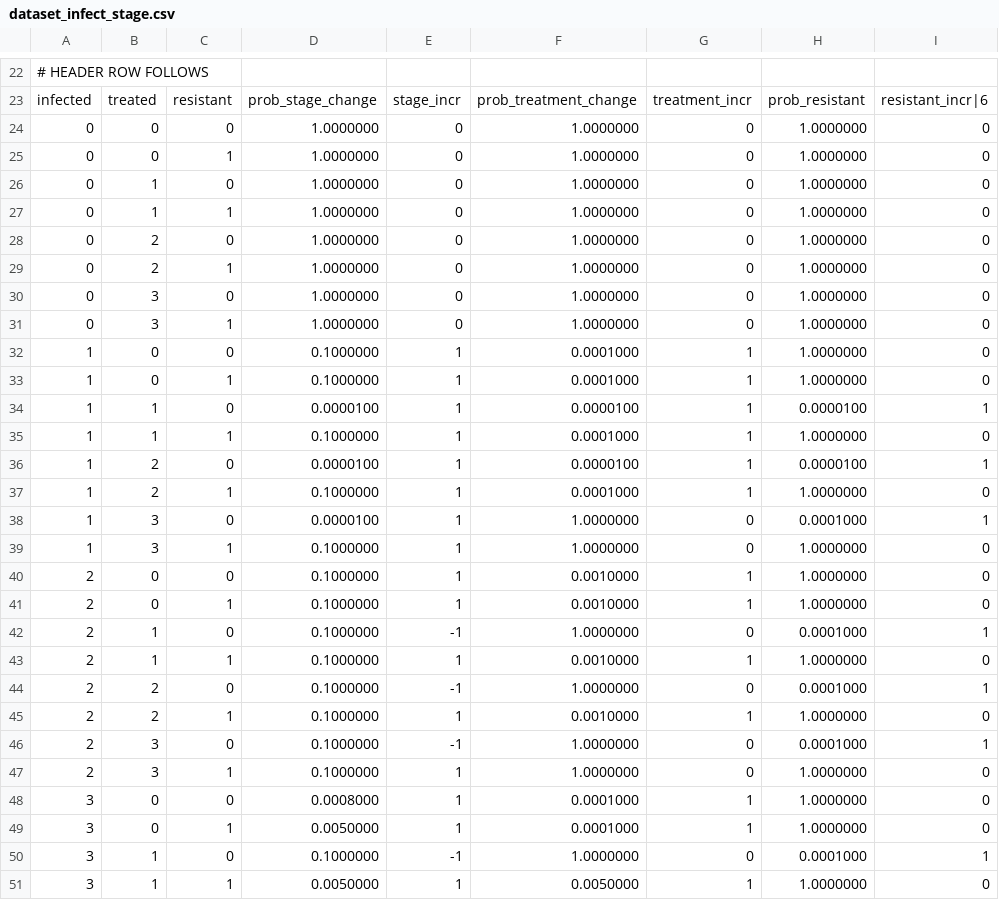
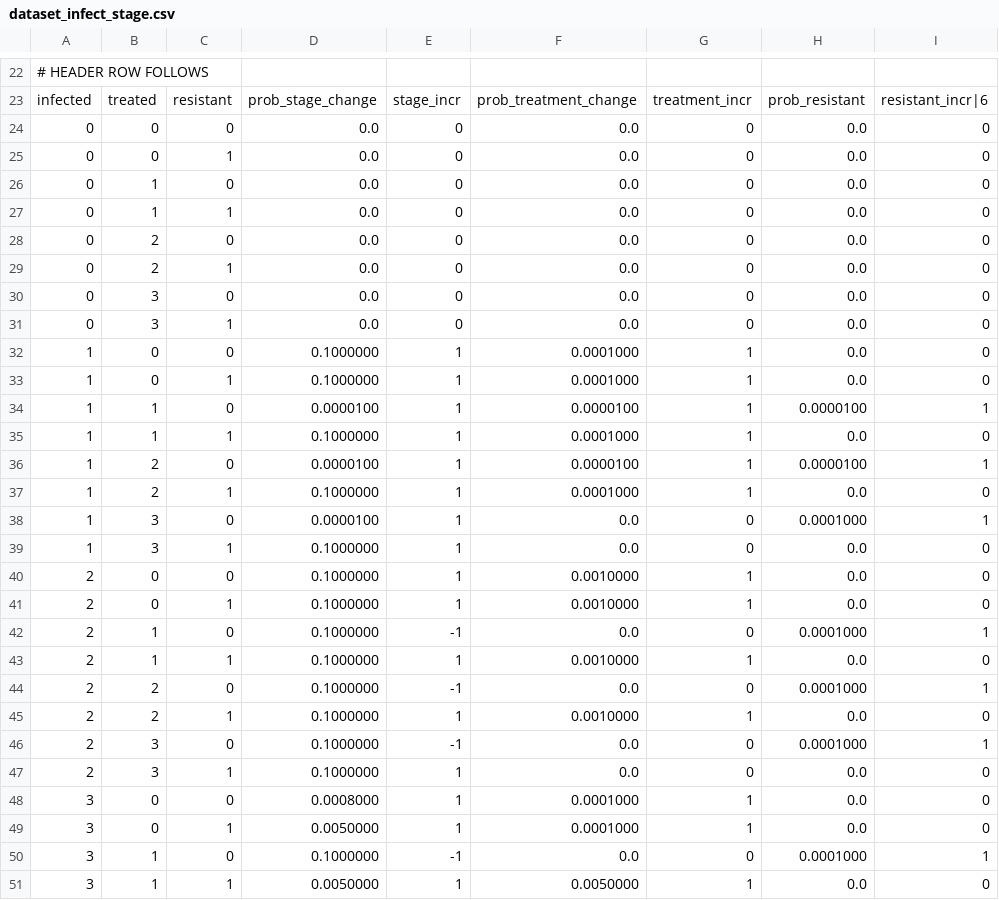
Before and after one commit to nathangeffen/faststi, a CSV file: data/dataset_infect_stage.csv, drawn as a sheet; only a part is shown, gaps mark what is left out; the diff covers the shown part only.

```diff
--- a/data/dataset_infect_stage.csv
+++ b/data/dataset_infect_stage.csv
@@ -23,29 +23,29 @@
 infected;treated;resistant;prob_stage_change;stage_incr;prob_treatment_change;treatment_incr;prob_resistant;resistant_incr|6
-0;0;0;1.0000000;0;1.0000000;0;1.0000000;0
-0;0;1;1.0000000;0;1.0000000;0;1.0000000;0
-0;1;0;1.0000000;0;1.0000000;0;1.0000000;0
-0;1;1;1.0000000;0;1.0000000;0;1.0000000;0
-0;2;0;1.0000000;0;1.0000000;0;1.0000000;0
-0;2;1;1.0000000;0;1.0000000;0;1.0000000;0
-0;3;0;1.0000000;0;1.0000000;0;1.0000000;0
-0;3;1;1.0000000;0;1.0000000;0;1.0000000;0
-1;0;0;0.1000000;1;0.0001000;1;1.0000000;0
-1;0;1;0.1000000;1;0.0001000;1;1.0000000;0
+0;0;0;0.0;0;0.0;0;0.0;0
+0;0;1;0.0;0;0.0;0;0.0;0
+0;1;0;0.0;0;0.0;0;0.0;0
+0;1;1;0.0;0;0.0;0;0.0;0
+0;2;0;0.0;0;0.0;0;0.0;0
+0;2;1;0.0;0;0.0;0;0.0;0
+0;3;0;0.0;0;0.0;0;0.0;0
+0;3;1;0.0;0;0.0;0;0.0;0
+1;0;0;0.1000000;1;0.0001000;1;0.0;0
+1;0;1;0.1000000;1;0.0001000;1;0.0;0
 1;1;0;0.0000100;1;0.0000100;1;0.0000100;1
-1;1;1;0.1000000;1;0.0001000;1;1.0000000;0
+1;1;1;0.1000000;1;0.0001000;1;0.0;0
 1;2;0;0.0000100;1;0.0000100;1;0.0000100;1
-1;2;1;0.1000000;1;0.0001000;1;1.0000000;0
-1;3;0;0.0000100;1;1.0000000;0;0.0001000;1
-1;3;1;0.1000000;1;1.0000000;0;1.0000000;0
-2;0;0;0.1000000;1;0.0010000;1;1.0000000;0
-2;0;1;0.1000000;1;0.0010000;1;1.0000000;0
-2;1;0;0.1000000;-1;1.0000000;0;0.0001000;1
-2;1;1;0.1000000;1;0.0010000;1;1.0000000;0
-2;2;0;0.1000000;-1;1.0000000;0;0.0001000;1
-2;2;1;0.1000000;1;0.0010000;1;1.0000000;0
-2;3;0;0.1000000;-1;1.0000000;0;0.0001000;1
-2;3;1;0.1000000;1;1.0000000;0;1.0000000;0
-3;0;0;0.0008000;1;0.0001000;1;1.0000000;0
-3;0;1;0.0050000;1;0.0001000;1;1.0000000;0
-3;1;0;0.1000000;-1;1.0000000;0;0.0001000;1
-3;1;1;0.0050000;1;0.0050000;1;1.0000000;0
+1;2;1;0.1000000;1;0.0001000;1;0.0;0
+1;3;0;0.0000100;1;0.0;0;0.0001000;1
+1;3;1;0.1000000;1;0.0;0;0.0;0
+2;0;0;0.1000000;1;0.0010000;1;0.0;0
+2;0;1;0.1000000;1;0.0010000;1;0.0;0
+2;1;0;0.1000000;-1;0.0;0;0.0001000;1
+2;1;1;0.1000000;1;0.0010000;1;0.0;0
+2;2;0;0.1000000;-1;0.0;0;0.0001000;1
+2;2;1;0.1000000;1;0.0010000;1;0.0;0
+2;3;0;0.1000000;-1;0.0;0;0.0001000;1
+2;3;1;0.1000000;1;0.0;0;0.0;0
+3;0;0;0.0008000;1;0.0001000;1;0.0;0
+3;0;1;0.0050000;1;0.0001000;1;0.0;0
+3;1;0;0.1000000;-1;0.0;0;0.0001000;1
+3;1;1;0.0050000;1;0.0050000;1;0.0;0
```
Also changed, not shown: 19 edited cells elsewhere in this file, data/dataset_infect.csv, 9 other files.
